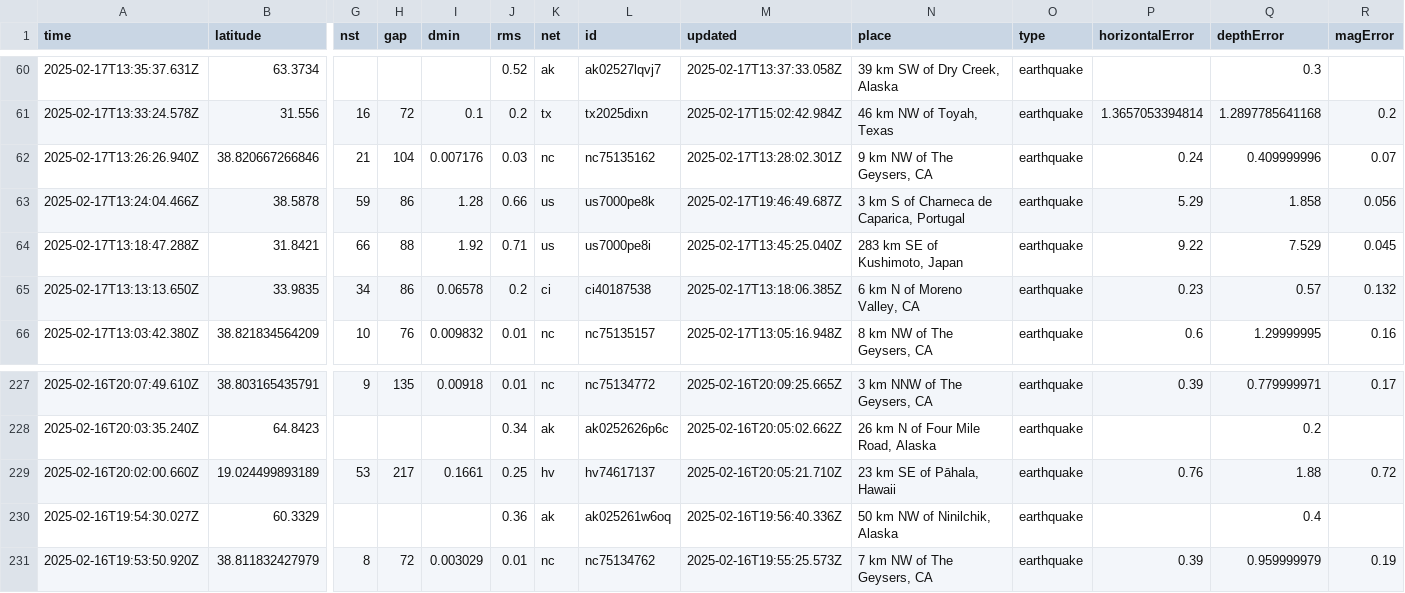
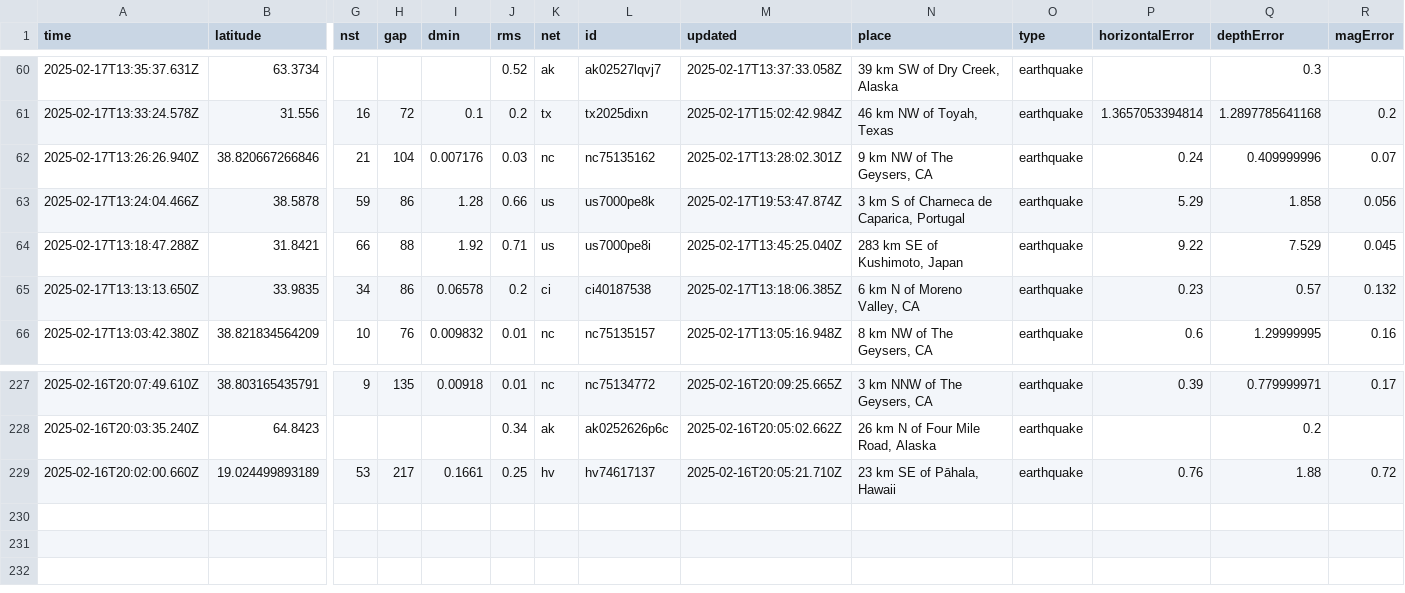
Before and after one commit to rafaelmatsuyama/FIAP-2025-ABDR-StreamProcessingPipelines, a CSV file: usgs_current.csv, drawn as a sheet; only a part is shown, gaps mark what is left out; rows hold the shown columns only; the diff names each change by its address in the sheet, - before the commit and + after, or states it on an @@ line.

```diff
--- a/usgs_current.csv
+++ b/usgs_current.csv
-M63 (updated): 2025-02-17T19:46:49.687Z
+M63 (updated): 2025-02-17T19:53:47.874Z
-row 230: 2025-02-16T19:54:30.027Z | 60.3329 |  |  |  | 0.36 | ak | ak025261w6oq | 2025-02-16T19:56:40.336Z | 50 km NW of Ninilchik, Alaska | earthquake |  | 0.4
-row 231: 2025-02-16T19:53:50.920Z | 38.811832427979 | 8 | 72 | 0.003029 | 0.01 | nc | nc75134762 | 2025-02-16T19:55:25.573Z | 7 km NW of The Geysers, CA | earthquake | 0.39 | 0.959999979 | 0.19
```
